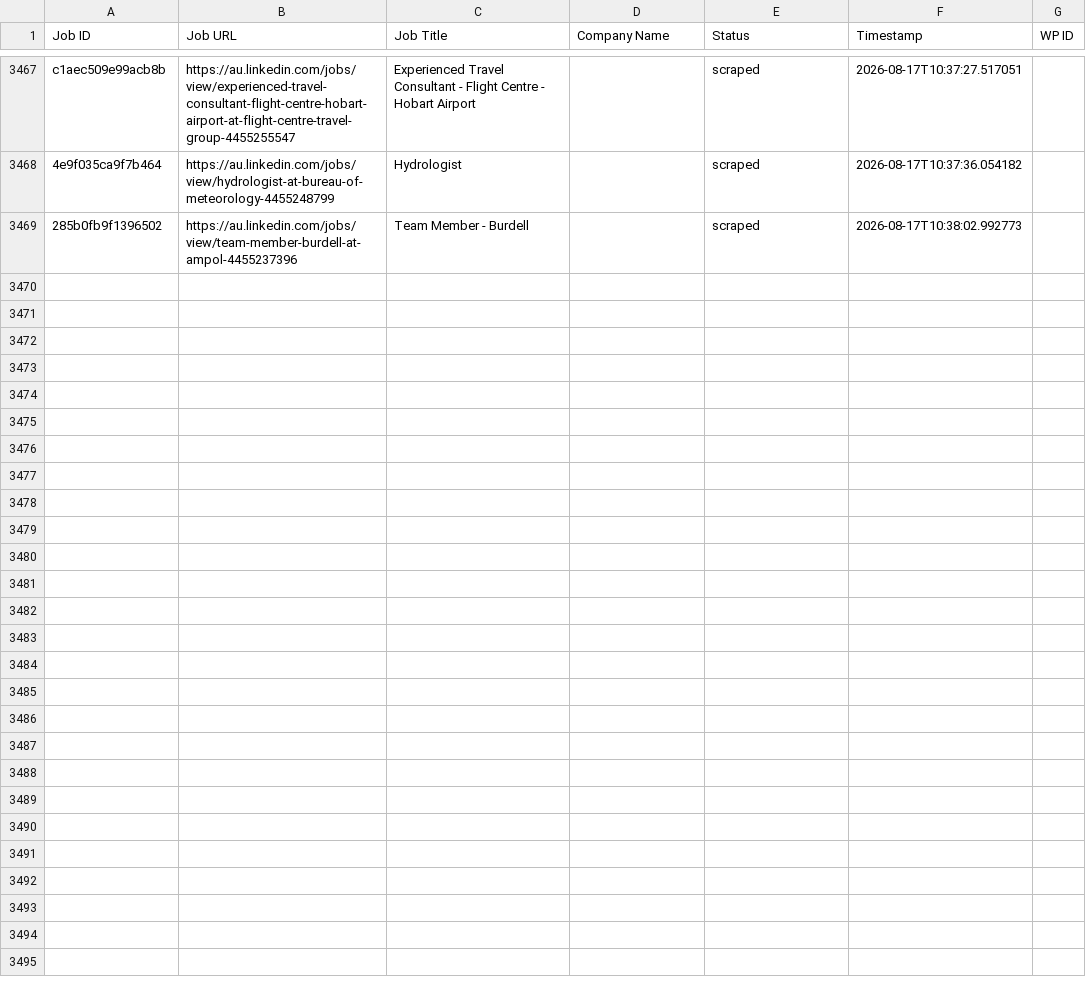
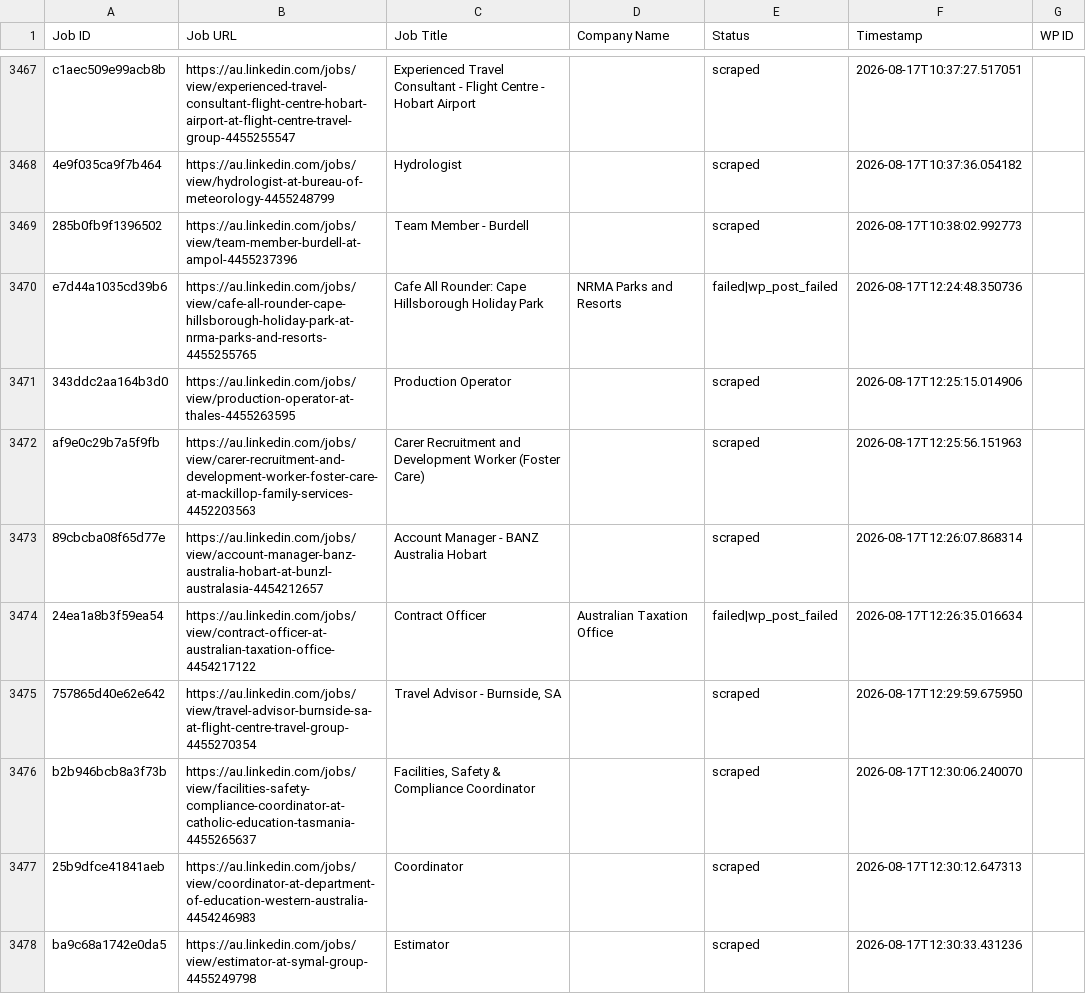
Before and after one commit to innovationinc2000/au, a CSV file: processed_jobs.csv, drawn as a sheet; only a part is shown, gaps mark what is left out; the diff covers the shown part only; the diff names each change by its address in the sheet, - before the commit and + after, or states it on an @@ line.

```diff
--- a/processed_jobs.csv
+++ b/processed_jobs.csv
+row 3470: e7d44a1035cd39b6 | https://au.linkedin.com/jobs/view/cafe-all-rounder-cape-hillsborough-holiday-park-at-nrma-parks-and-resorts-4455255765 | Cafe All Rounder: Cape Hillsborough Holiday Park | NRMA Parks and Resorts | failed|wp_post_failed | 2026-08-17T12:24:48.350736
+row 3471: 343ddc2aa164b3d0 | https://au.linkedin.com/jobs/view/production-operator-at-thales-4455263595 | Production Operator |  | scraped | 2026-08-17T12:25:15.014906
+row 3472: af9e0c29b7a5f9fb | https://au.linkedin.com/jobs/view/carer-recruitment-and-development-worker-foster-care-at-mackillop-family-services-4452203563 | Carer Recruitment and Development Worker (Foster Care) |  | scraped | 2026-08-17T12:25:56.151963
+row 3473: 89cbcba08f65d77e | https://au.linkedin.com/jobs/view/account-manager-banz-australia-hobart-at-bunzl-australasia-4454212657 | Account Manager - BANZ Australia Hobart |  | scraped | 2026-08-17T12:26:07.868314
+row 3474: 24ea1a8b3f59ea54 | https://au.linkedin.com/jobs/view/contract-officer-at-australian-taxation-office-4454217122 | Contract Officer | Australian Taxation Office | failed|wp_post_failed | 2026-08-17T12:26:35.016634
+row 3475: 757865d40e62e642 | https://au.linkedin.com/jobs/view/travel-advisor-burnside-sa-at-flight-centre-travel-group-4455270354 | Travel Advisor - Burnside, SA |  | scraped | 2026-08-17T12:29:59.675950
+row 3476: b2b946bcb8a3f73b | https://au.linkedin.com/jobs/view/facilities-safety-compliance-coordinator-at-catholic-education-tasmania-4455265637 | Facilities, Safety & Compliance Coordinator |  | scraped | 2026-08-17T12:30:06.240070
+row 3477: 25b9dfce41841aeb | https://au.linkedin.com/jobs/view/coordinator-at-department-of-education-western-australia-4454246983 | Coordinator |  | scraped | 2026-08-17T12:30:12.647313
+row 3478: ba9c68a1742e0da5 | https://au.linkedin.com/jobs/view/estimator-at-symal-group-4455249798 | Estimator |  | scraped | 2026-08-17T12:30:33.431236
```
Also changed, not shown: 9 added rows elsewhere in this file.
